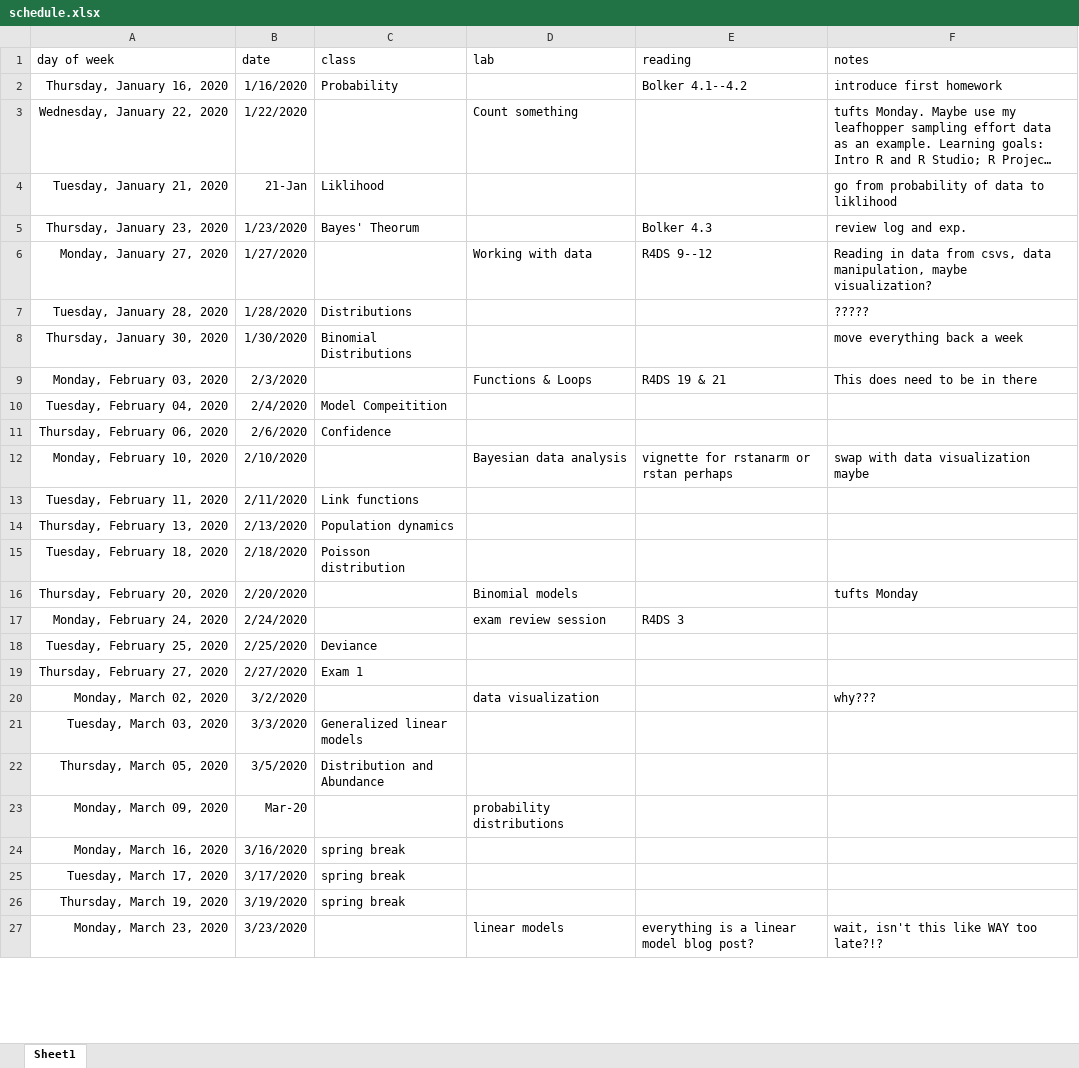
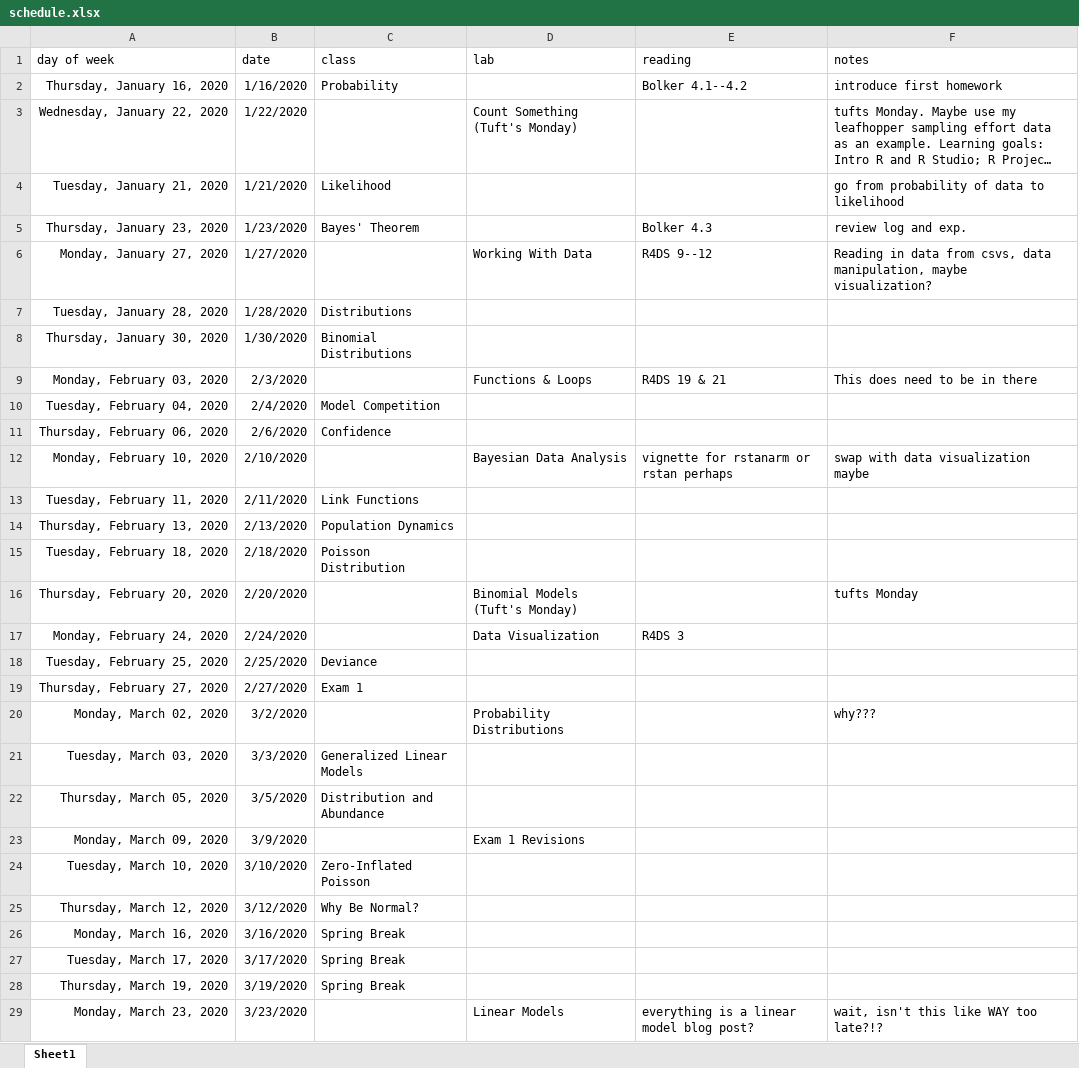
Before and after one commit to Aariq/ecological-stats, an Excel workbook: docs/schedule.xlsx, sheet Sheet1, drawn as a sheet; only a part is shown; long unchanged cells end in …; values as stored, in another font and other column widths than the file's, no borders; addresses are those after the commit; the diff covers the shown part only; the diff names each change by its address in the sheet, - before the commit and + after, or states it on an @@ line.

Commit message:
fixed up syllabus with schedule

```diff
--- a/docs/schedule.xlsx (sheet Sheet1)
+++ b/docs/schedule.xlsx (sheet Sheet1)
-D3 (lab): Count something
+D3 (lab): Count Something (Tuft's Monday)
-B4 (date): 21-Jan
+B4 (date): 1/21/2020
-C4 (class): Liklihood
+C4 (class): Likelihood
-F4 (notes): go from probability of data to liklihood
+F4 (notes): go from probability of data to likelihood
-C5 (class): Bayes' Theorum
+C5 (class): Bayes' Theorem
-D6 (lab): Working with data
+D6 (lab): Working With Data
-F7 (notes): ?????
+F7 (notes): (empty)
-F8 (notes): move everything back a week
+F8 (notes): (empty)
-C10 (class): Model Compeitition
+C10 (class): Model Competition
-D12 (lab): Bayesian data analysis
+D12 (lab): Bayesian Data Analysis
-C13 (class): Link functions
+C13 (class): Link Functions
-C14 (class): Population dynamics
+C14 (class): Population Dynamics
-C15 (class): Poisson distribution
+C15 (class): Poisson Distribution
-D16 (lab): Binomial models
+D16 (lab): Binomial Models (Tuft's Monday)
-D17 (lab): exam review session
+D17 (lab): Data Visualization
-D20 (lab): data visualization
+D20 (lab): Probability Distributions
-C21 (class): Generalized linear models
+C21 (class): Generalized Linear Models
-B23 (date): Mar-20
+B23 (date): 3/9/2020
-D23 (lab): probability distributions
+D23 (lab): Exam 1 Revisions
+row 24: Tuesday, March 10, 2020 | 3/10/2020 | Zero-Inflated Poisson
+row 25: Thursday, March 12, 2020 | 3/12/2020 | Why Be Normal?
-C26:C28 (class): spring break
+C26:C28 (class): Spring Break
-D29 (lab): linear models
+D29 (lab): Linear Models
```
Also changed, not shown: 2 removed rows and 16 edited cells elsewhere in this sheet, formulas that keep their value, 3 other files.
